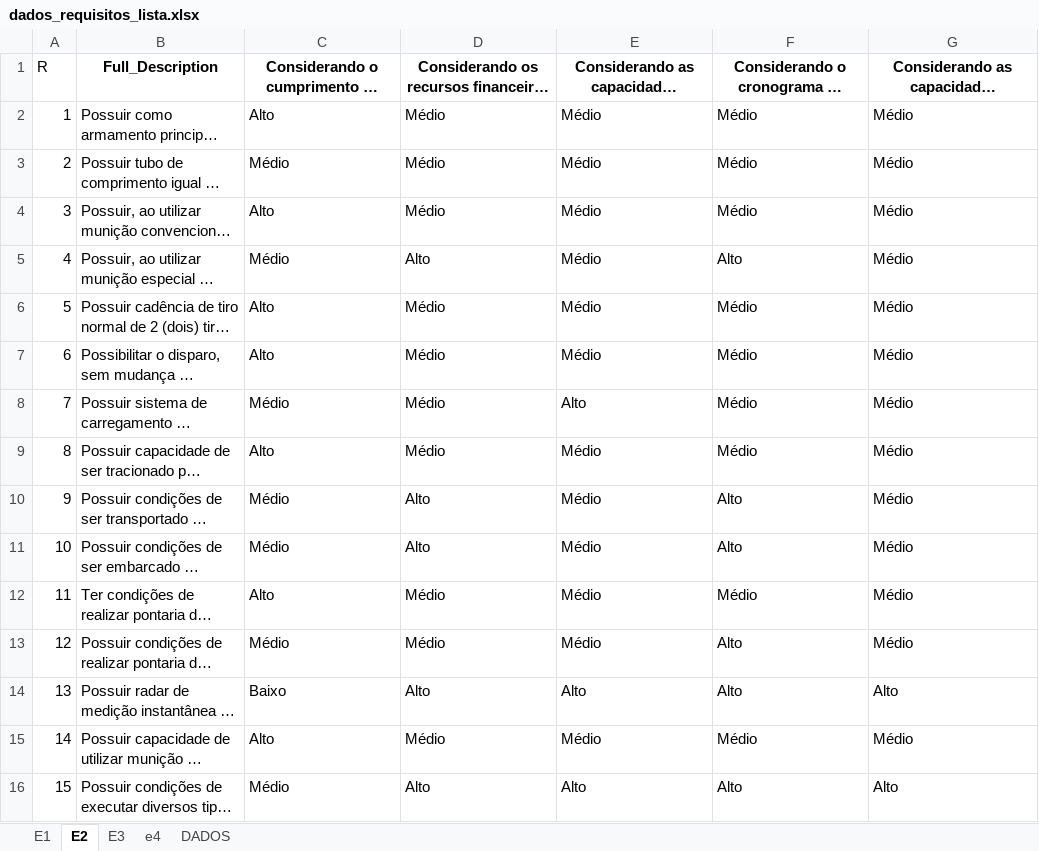
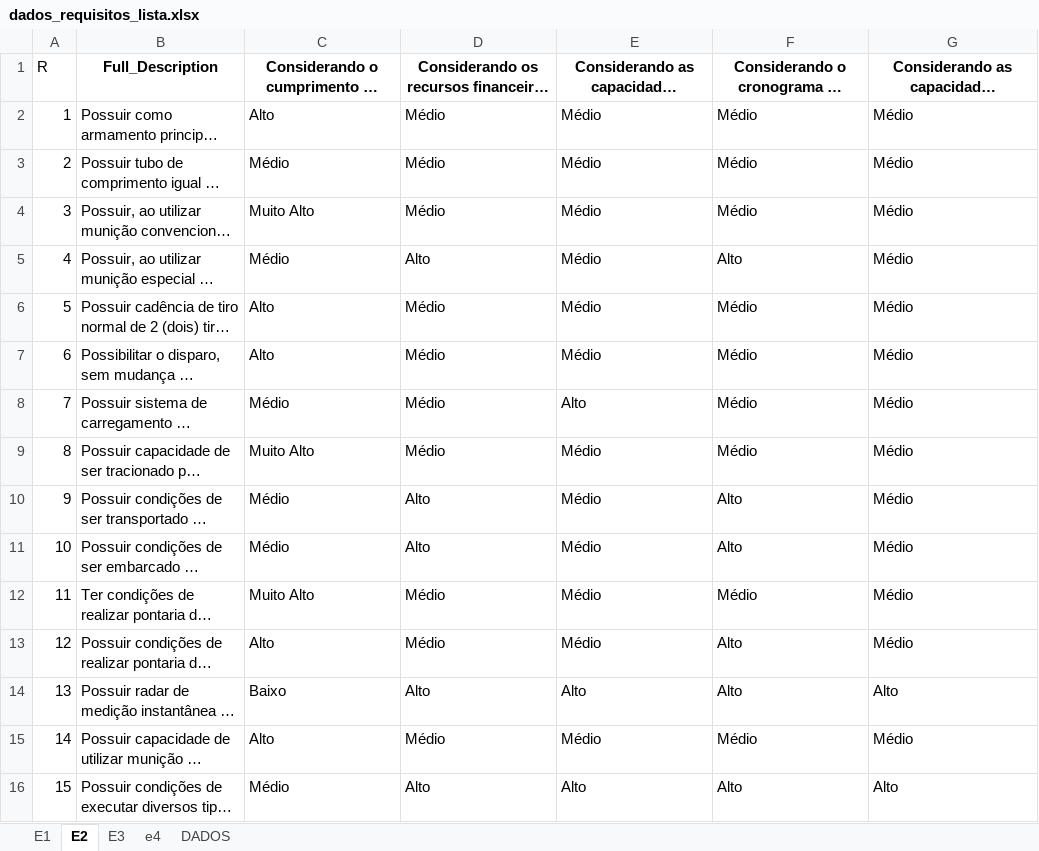
Before and after one commit to IgorxSenaxMelo/MESTRADO, an Excel workbook: dados_requisitos_lista.xlsx, sheet E2, drawn as a sheet; only a part is shown; long unchanged cells end in …; values as stored, in another font and other column widths than the file's, no borders; the diff covers the shown part only; the diff names each change by its address in the sheet, - before the commit and + after, or states it on an @@ line.

Commit message:
Add files via upload

```diff
--- a/dados_requisitos_lista.xlsx (sheet E2)
+++ b/dados_requisitos_lista.xlsx (sheet E2)
-C4: Alto
+C4: Muito Alto
-C9: Alto
+C9: Muito Alto
-C12: Alto
+C12: Muito Alto
-C13: Médio
+C13: Alto
```
Also changed, not shown: 4 edited cells elsewhere in this sheet, sheet E1.
